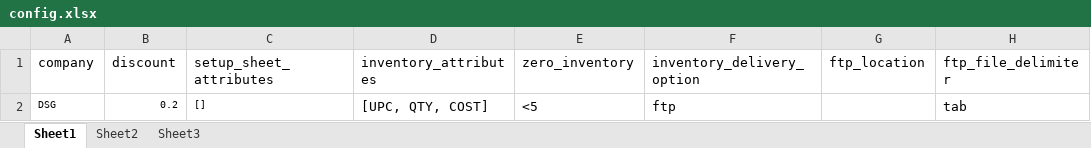
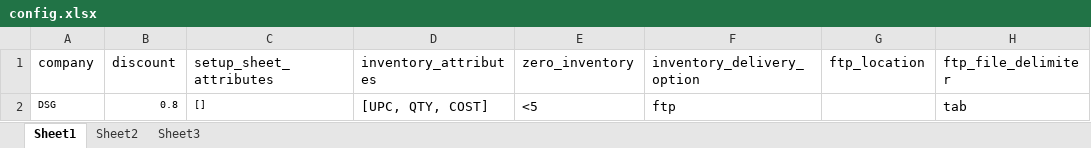
Before and after one commit to bayawn2002/tail-inventory, an Excel workbook: data/config.xlsx, sheet Sheet1, drawn as a sheet; only a part is shown; values as stored, in another font and other column widths than the file's, no borders; the diff names each change by its address in the sheet, - before the commit and + after, or states it on an @@ line.

```diff
--- a/data/config.xlsx (sheet Sheet1)
+++ b/data/config.xlsx (sheet Sheet1)
-B2 (discount): 0.2
+B2 (discount): 0.8
```
Also changed, not shown: data/master_DSG.xlsx, 3 other files.
